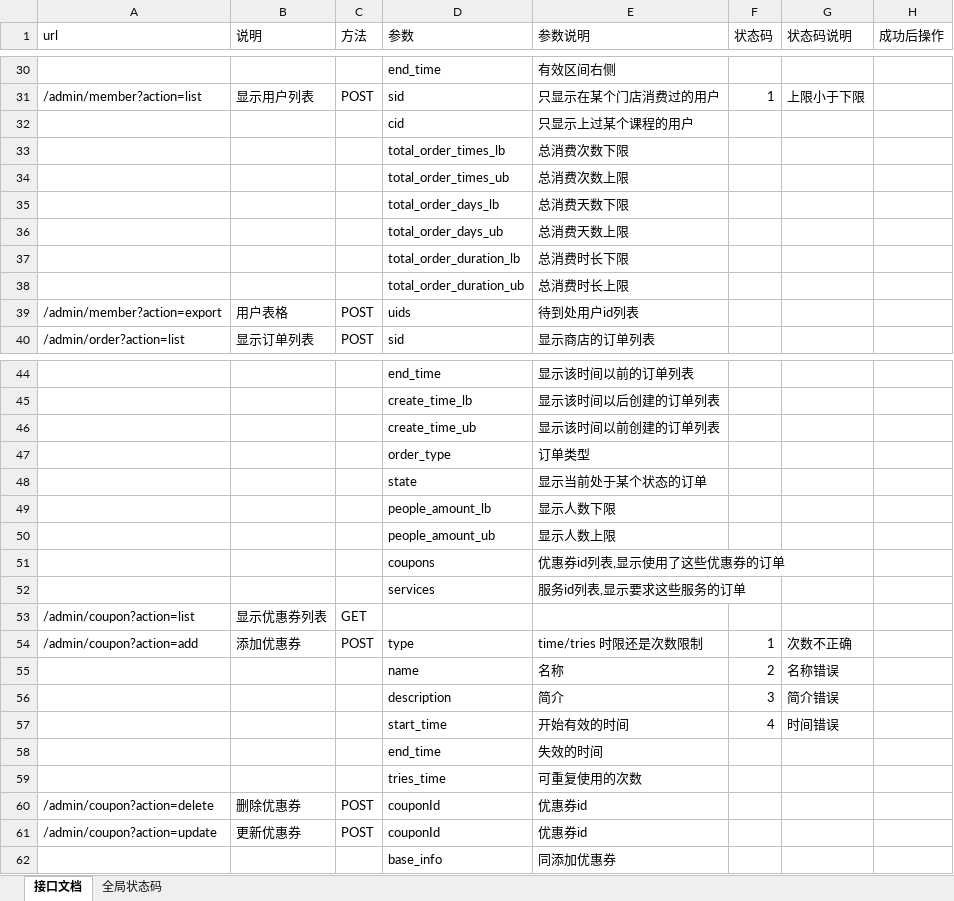
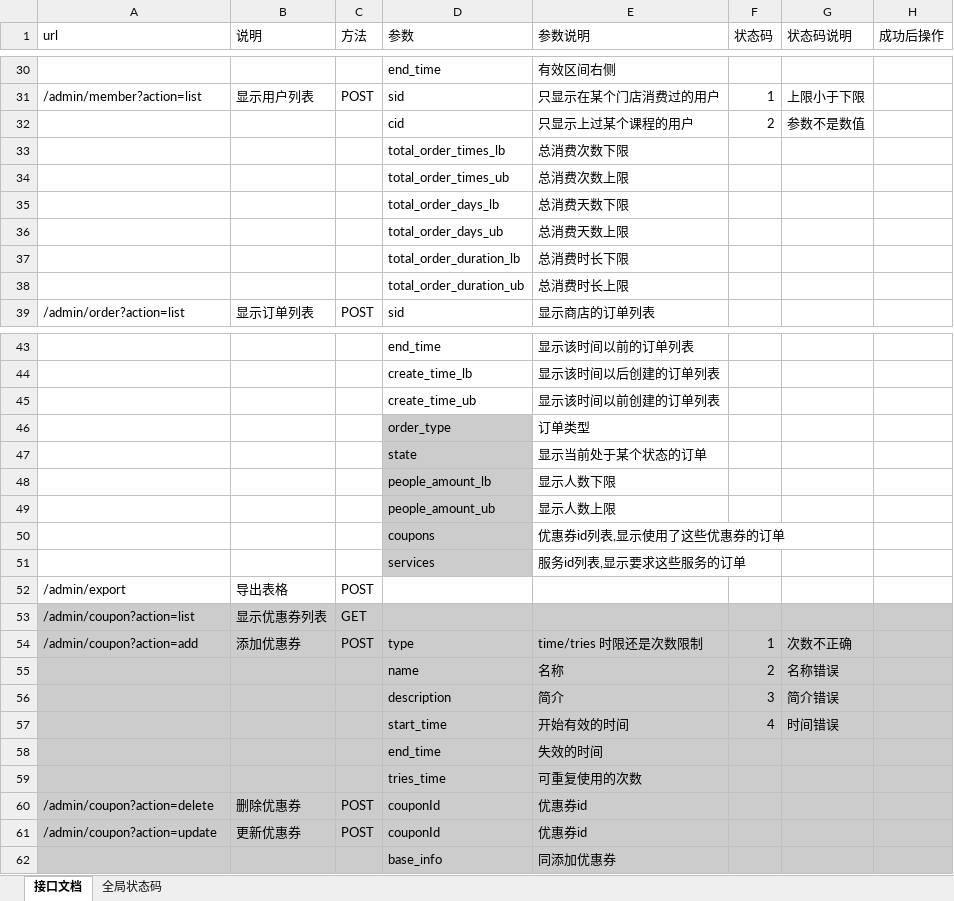
Before and after one commit to Raymond-Wong/holicLab, an Excel workbook: interface.xlsx, sheet 接口文档, drawn as a sheet; only a part is shown, gaps mark what is left out; values as stored, in another font and other column widths than the file's, no borders; removed rows and columns are numbered as before the commit, all else as after; the diff covers the shown part only; the diff names each change by its address in the sheet, - before the commit and + after, or states it on an @@ line.

```diff
--- a/interface.xlsx (sheet 接口文档)
+++ b/interface.xlsx (sheet 接口文档)
-F32 (状态码): (empty)
+F32 (状态码): 2
-G32 (状态码说明): (empty)
+G32 (状态码说明): 参数不是数值
-row 39: /admin/member?action=export | 用户表格 | POST | uids | 待到处用户id列表
-D46:D51 fill: none
+D46:D51 fill: #CCCCCC
+row 52: /admin/export | 导出表格 | POST
-A53:H62 fill: none
+A53:H62 fill: #CCCCCC
```
Also changed, not shown: cell formats elsewhere in this sheet, sheet 全局状态码, 7 other files.
